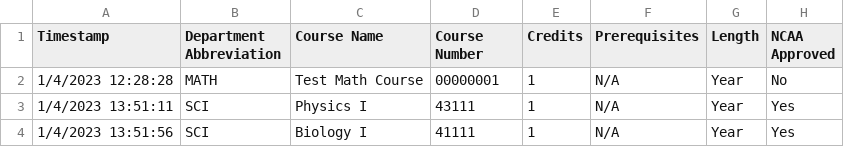
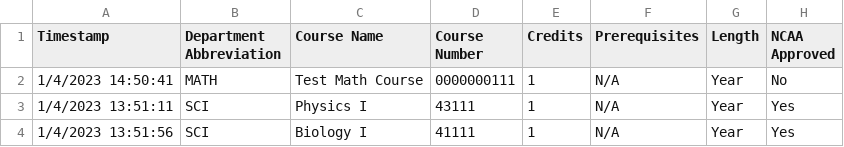
Before and after one commit to jono-openworld/vvhscatalog, a CSV file: course_catalog.csv, drawn as a sheet; only a part is shown; the diff covers the shown part only; the diff names each change by its address in the sheet, - before the commit and + after, or states it on an @@ line.

```diff
--- a/course_catalog.csv
+++ b/course_catalog.csv
-A2 (Timestamp): 1/4/2023 12:28:28
+A2 (Timestamp): 1/4/2023 14:50:41
-D2 (Course Number): 00000001
+D2 (Course Number): 0000000111
```
Also changed, not shown: 1 edited cell elsewhere in this file, 3 other files.
